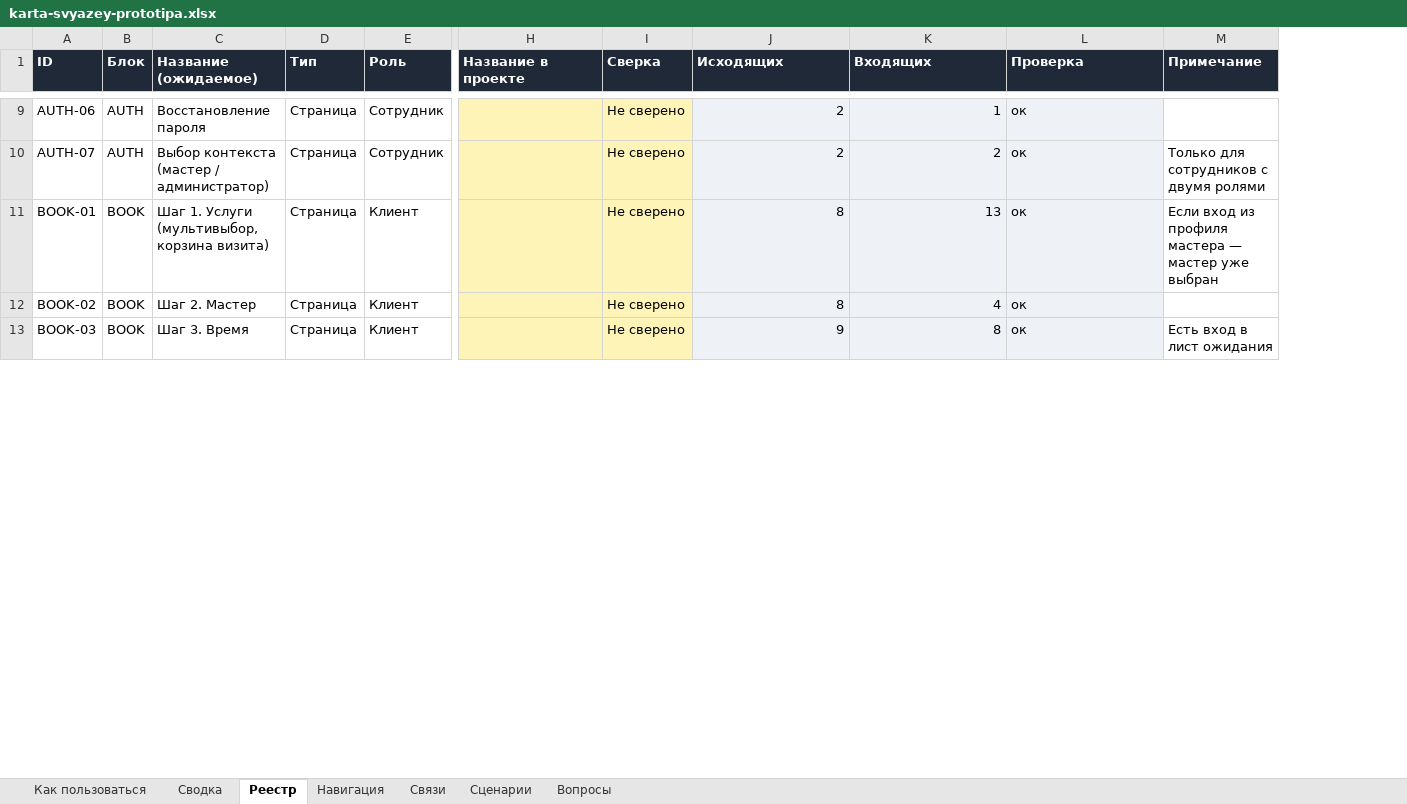
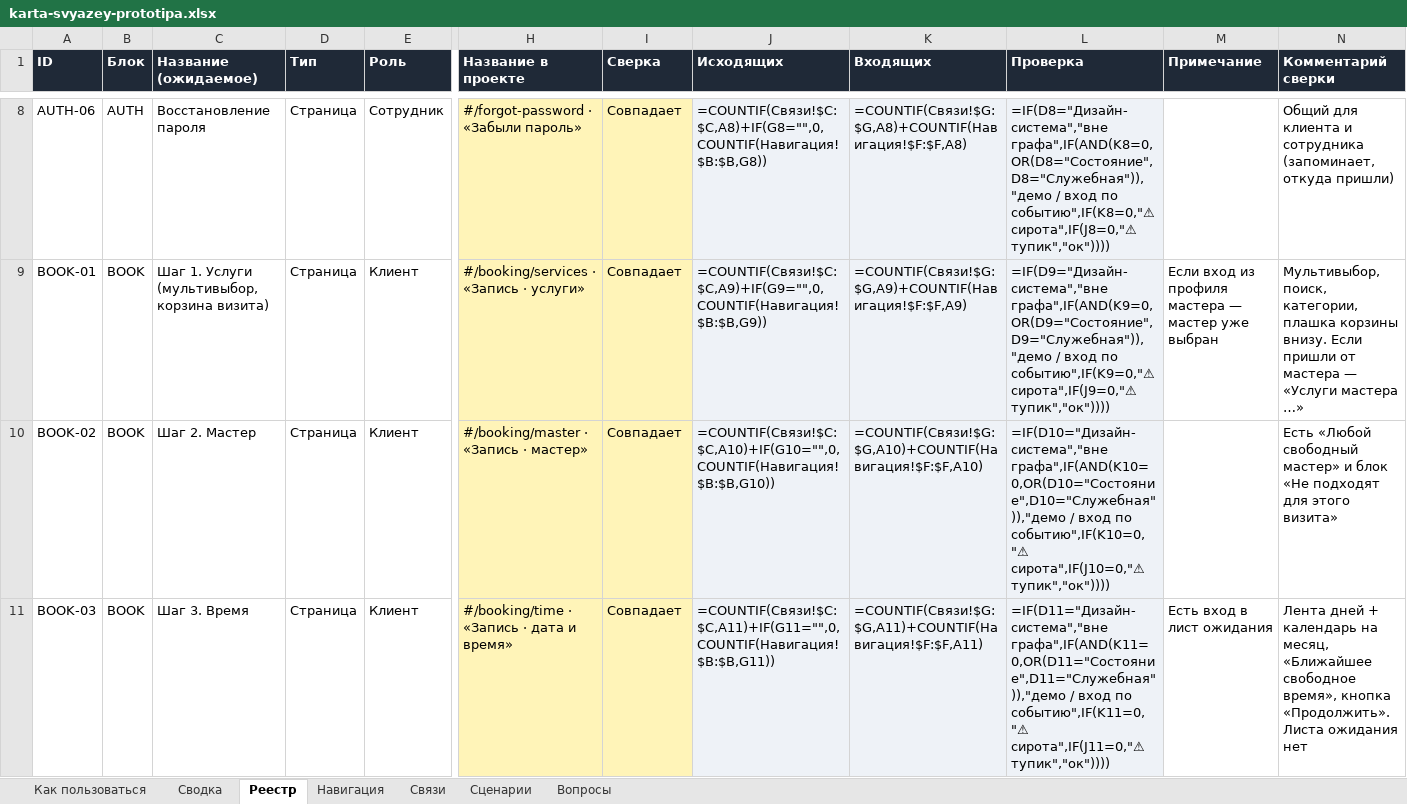
Before and after one commit to kostik8080/nogotochki_service, an Excel workbook: docs/karta-svyazey-prototipa.xlsx, sheet Реестр, drawn as a sheet; only a part is shown, gaps mark what is left out; values as stored, in another font and other column widths than the file's, no borders; formulas without a stored value are shown as written; charts and pictures and conditional formats not drawn; removed rows and columns are numbered as before the commit, all else as after; rows hold the shown columns only; the diff covers the shown part only; the diff names each change by its address in the sheet, - before the commit and + after, or states it on an @@ line.

```diff
--- a/docs/karta-svyazey-prototipa.xlsx (sheet Реестр)
+++ b/docs/karta-svyazey-prototipa.xlsx (sheet Реестр)
+column N (Комментарий сверки), rows 8-11: Общий для клиента и сотрудника (запоминает, откуда пришли) | Мультивыбор, поиск, категории, плашка корзины внизу. Если пришли от мастера — «Услуги мастера …» | Есть «Любой свободный мастер» и блок «Не подходят для этого визита» | Лента дней + календарь на месяц, «Ближайшее свободное время», кнопка «Продолжить». Листа ожидания нет
-H8 (Название в проекте): (empty)
+H8 (Название в проекте): #/forgot-password · «Забыли пароль»
-I8 (Сверка): Не сверено
+I8 (Сверка): Совпадает
-J8 (Исходящих): 2
+J8 (Исходящих): =COUNTIF(Связи!$C:$C,A8)+IF(G8="",0,COUNTIF(Навигация!$B:$B,G8))
-K8 (Входящих): 1
+K8 (Входящих): =COUNTIF(Связи!$G:$G,A8)+COUNTIF(Навигация!$F:$F,A8)
-L8 (Проверка): ок
+L8 (Проверка): =IF(D8="Дизайн-система","вне графа",IF(AND(K8=0,OR(D8="Состояние",D8="Служебная")),"демо / вход по событию",IF(K8=0,"⚠ сирота",IF(J8=0,"⚠ тупик","ок"))))
-row 10: AUTH-07 | AUTH | Выбор контекста (мастер / администратор) | Страница | Сотрудник |  | Не сверено | 2 | 2 | ок | Только для сотрудников с двумя ролями
-H9 (Название в проекте): (empty)
+H9 (Название в проекте): #/booking/services · «Запись · услуги»
-I9:I11 (Сверка): Не сверено
+I9:I11 (Сверка): Совпадает
-J9 (Исходящих): 8
+J9 (Исходящих): =COUNTIF(Связи!$C:$C,A9)+IF(G9="",0,COUNTIF(Навигация!$B:$B,G9))
-K9 (Входящих): 13
+K9 (Входящих): =COUNTIF(Связи!$G:$G,A9)+COUNTIF(Навигация!$F:$F,A9)
-L9 (Проверка): ок
+L9 (Проверка): =IF(D9="Дизайн-система","вне графа",IF(AND(K9=0,OR(D9="Состояние",D9="Служебная")),"демо / вход по событию",IF(K9=0,"⚠ сирота",IF(J9=0,"⚠ тупик","ок"))))
-H10 (Название в проекте): (empty)
+H10 (Название в проекте): #/booking/master · «Запись · мастер»
-J10 (Исходящих): 8
+J10 (Исходящих): =COUNTIF(Связи!$C:$C,A10)+IF(G10="",0,COUNTIF(Навигация!$B:$B,G10))
-K10 (Входящих): 4
+K10 (Входящих): =COUNTIF(Связи!$G:$G,A10)+COUNTIF(Навигация!$F:$F,A10)
-L10 (Проверка): ок
+L10 (Проверка): =IF(D10="Дизайн-система","вне графа",IF(AND(K10=0,OR(D10="Состояние",D10="Служебная")),"демо / вход по событию",IF(K10=0,"⚠ сирота",IF(J10=0,"⚠ тупик","ок"))))
-H11 (Название в проекте): (empty)
+H11 (Название в проекте): #/booking/time · «Запись · дата и время»
-J11 (Исходящих): 9
+J11 (Исходящих): =COUNTIF(Связи!$C:$C,A11)+IF(G11="",0,COUNTIF(Навигация!$B:$B,G11))
-K11 (Входящих): 8
+K11 (Входящих): =COUNTIF(Связи!$G:$G,A11)+COUNTIF(Навигация!$F:$F,A11)
-L11 (Проверка): ок
+L11 (Проверка): =IF(D11="Дизайн-система","вне графа",IF(AND(K11=0,OR(D11="Состояние",D11="Служебная")),"демо / вход по событию",IF(K11=0,"⚠ сирота",IF(J11=0,"⚠ тупик","ок"))))
```
Also changed, not shown: 11 added rows, 49 removed rows and 205 edited cells elsewhere in this sheet, sheet Связи, sheet Навигация, sheet Сводка, sheet Сценарии, sheet Вопросы, sheet Как пользоваться, charts or pictures, 2 other files.
